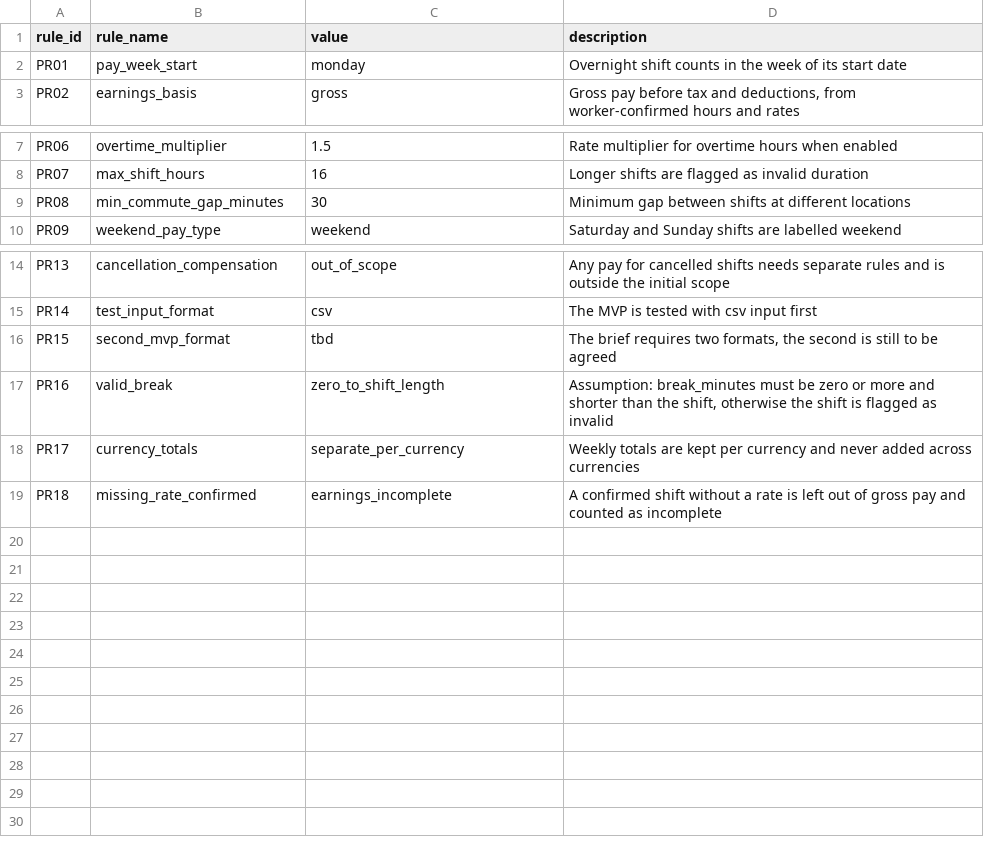
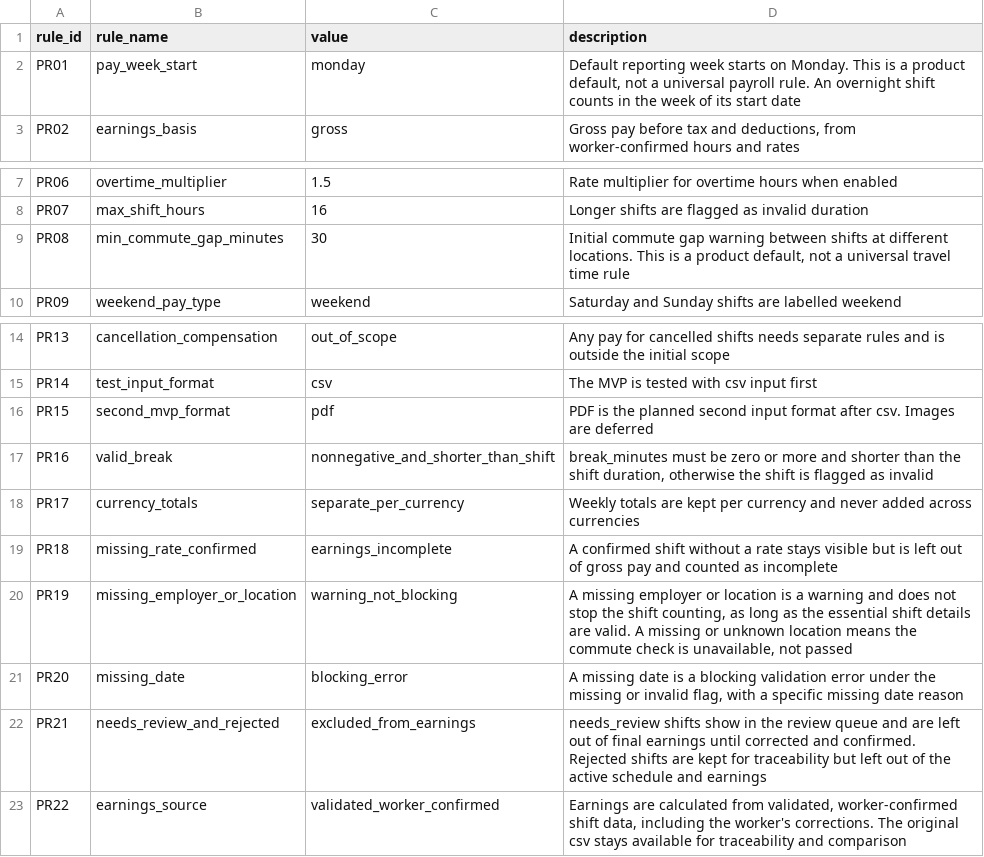
Before and after one commit to NandiLov/WorkClarity, a CSV file: data_validation/test_data/pay_rules.csv, drawn as a sheet; only a part is shown, gaps mark what is left out.

Commit message:
Add validation service, regression tests and apply Castro's review decisions

```diff
--- a/data_validation/test_data/pay_rules.csv
+++ b/data_validation/test_data/pay_rules.csv
@@ -1,3 +1,3 @@
 rule_id,rule_name,value,description
-PR01,pay_week_start,monday,Overnight shift counts in the week of its start date
+PR01,pay_week_start,monday,"Default reporting week starts on Monday. This is a product default, not a universal payroll rule. An overnight shift counts in the week of its start date"
 PR02,earnings_basis,gross,"Gross pay before tax and deductions, from worker-confirmed hours and rates"
@@ -8,3 +8,3 @@ PR06,overtime_multiplier,1.5,Rate multiplier for overtime hours when enabled
 PR07,max_shift_hours,16,Longer shifts are flagged as invalid duration
-PR08,min_commute_gap_minutes,30,Minimum gap between shifts at different locations
+PR08,min_commute_gap_minutes,30,"Initial commute gap warning between shifts at different locations. This is a product default, not a universal travel time rule"
 PR09,weekend_pay_type,weekend,Saturday and Sunday shifts are labelled weekend
@@ -15,5 +15,9 @@ PR13,cancellation_compensation,out_of_scope,Any pay for cancelled shifts needs s
 PR14,test_input_format,csv,The MVP is tested with csv input first
-PR15,second_mvp_format,tbd,"The brief requires two formats, the second is still to be agreed"
-PR16,valid_break,zero_to_shift_length,"Assumption: break_minutes must be zero or more and shorter than the shift, otherwise the shift is flagged as invalid"
+PR15,second_mvp_format,pdf,PDF is the planned second input format after csv. Images are deferred
+PR16,valid_break,nonnegative_and_shorter_than_shift,"break_minutes must be zero or more and shorter than the shift duration, otherwise the shift is flagged as invalid"
 PR17,currency_totals,separate_per_currency,Weekly totals are kept per currency and never added across currencies
-PR18,missing_rate_confirmed,earnings_incomplete,A confirmed shift without a rate is left out of gross pay and counted as incomplete
+PR18,missing_rate_confirmed,earnings_incomplete,A confirmed shift without a rate stays visible but is left out of gross pay and counted as incomplete
+PR19,missing_employer_or_location,warning_not_blocking,"A missing employer or location is a warning and does not stop the shift counting, as long as the essential shift details are valid. A missing or unknown location means the commute check is unavailable, not passed"
+PR20,missing_date,blocking_error,"A missing date is a blocking validation error under the missing or invalid flag, with a specific missing date reason"
+PR21,needs_review_and_rejected,excluded_from_earnings,needs_review shifts show in the review queue and are left out of final earnings until corrected and confirmed. Rejected shifts are kept for traceability but left out of the active schedule and earnings
+PR22,earnings_source,validated_worker_confirmed,"Earnings are calculated from validated, worker-confirmed shift data, including the worker's corrections. The original csv stays available for traceability and comparison"
```
Also changed, not shown: data_validation/docs/data_dictionary.csv, data_validation/test_data/raw_shifts.csv, 18 other files.
